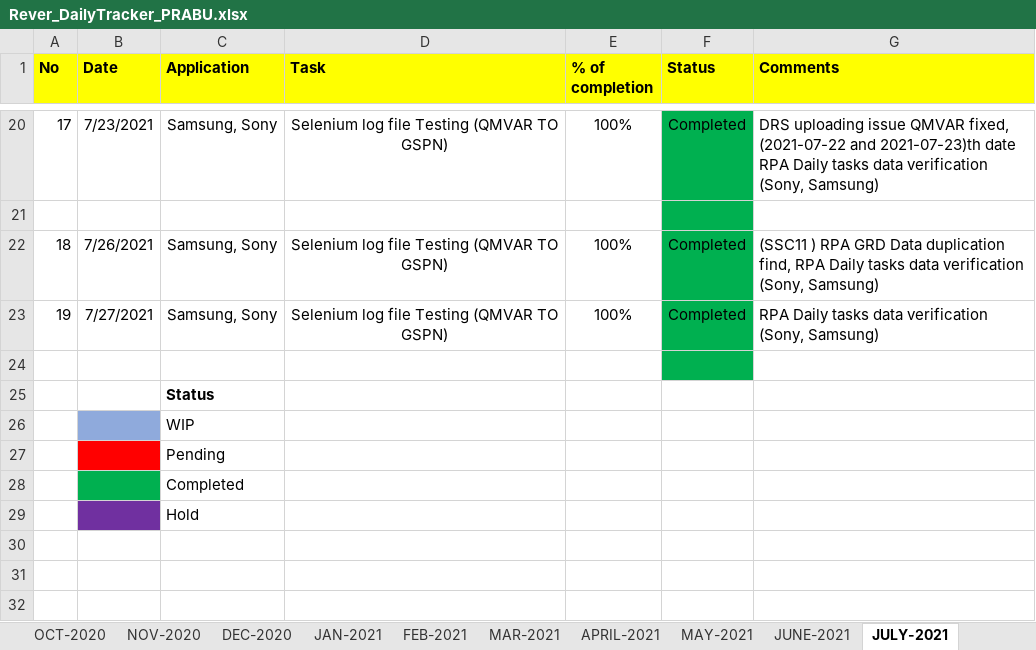
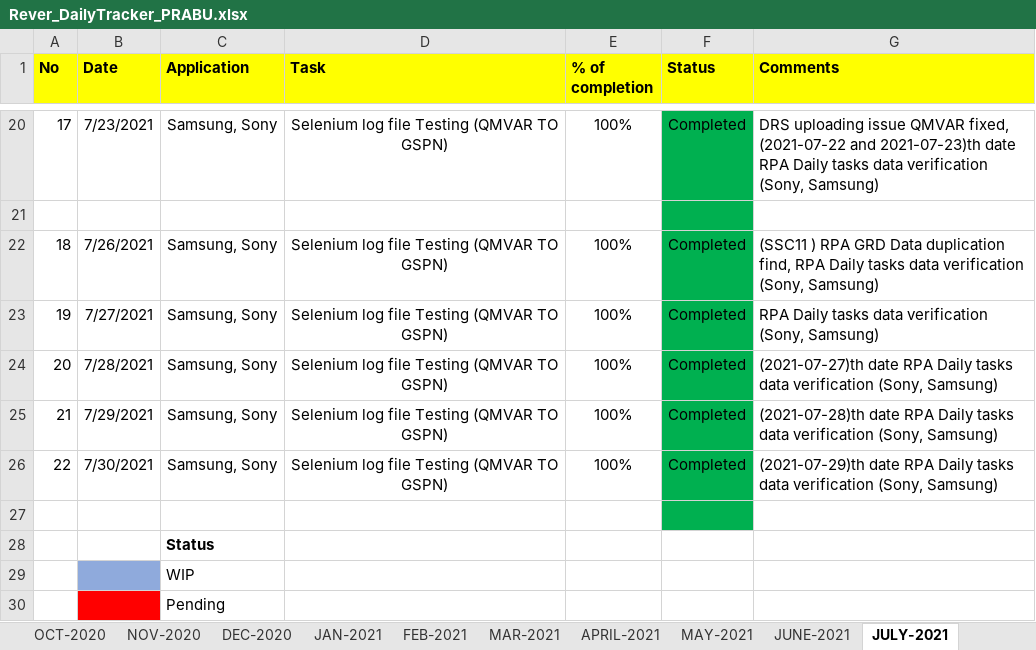
Before and after one commit to RIGELSOFTSINGAPORE/DailyTracker, an Excel workbook: Rever_DailyTracker_PRABU.xlsx, sheet JULY-2021, drawn as a sheet; only a part is shown, gaps mark what is left out; the shorter side is filled out with more unchanged rows; values as stored, in another font and other column widths than the file's, no borders; the diff names each change by its address in the sheet, - before the commit and + after, or states it on an @@ line.

Commit message:
Update Status (2021-07-30)

```diff
--- a/Rever_DailyTracker_PRABU.xlsx (sheet JULY-2021)
+++ b/Rever_DailyTracker_PRABU.xlsx (sheet JULY-2021)
+row 24: 20 | 7/28/2021 | Samsung, Sony | Selenium log file Testing (QMVAR TO GSPN) | 100% | Completed | (2021-07-27)th date RPA Daily tasks data verification (Sony, Samsung)
+row 25: 21 | 7/29/2021 | Samsung, Sony | Selenium log file Testing (QMVAR TO GSPN) | 100% | Completed | (2021-07-28)th date RPA Daily tasks data verification (Sony, Samsung)
+row 26: 22 | 7/30/2021 | Samsung, Sony | Selenium log file Testing (QMVAR TO GSPN) | 100% | Completed | (2021-07-29)th date RPA Daily tasks data verification (Sony, Samsung)
```
